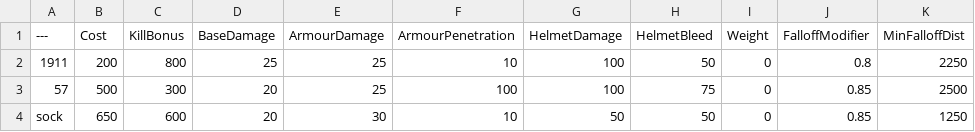
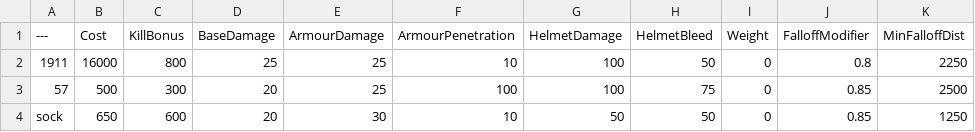
Before and after one commit to Brycen12345678/BalancingTable, a CSV file: BalancingTable.csv, drawn as a sheet; only a part is shown; the diff names each change by its address in the sheet, - before the commit and + after, or states it on an @@ line.

Commit message:
Update BalancingTable.csv

```diff
--- a/BalancingTable.csv
+++ b/BalancingTable.csv
-B2 (Cost): 200
+B2 (Cost): 16000
```
